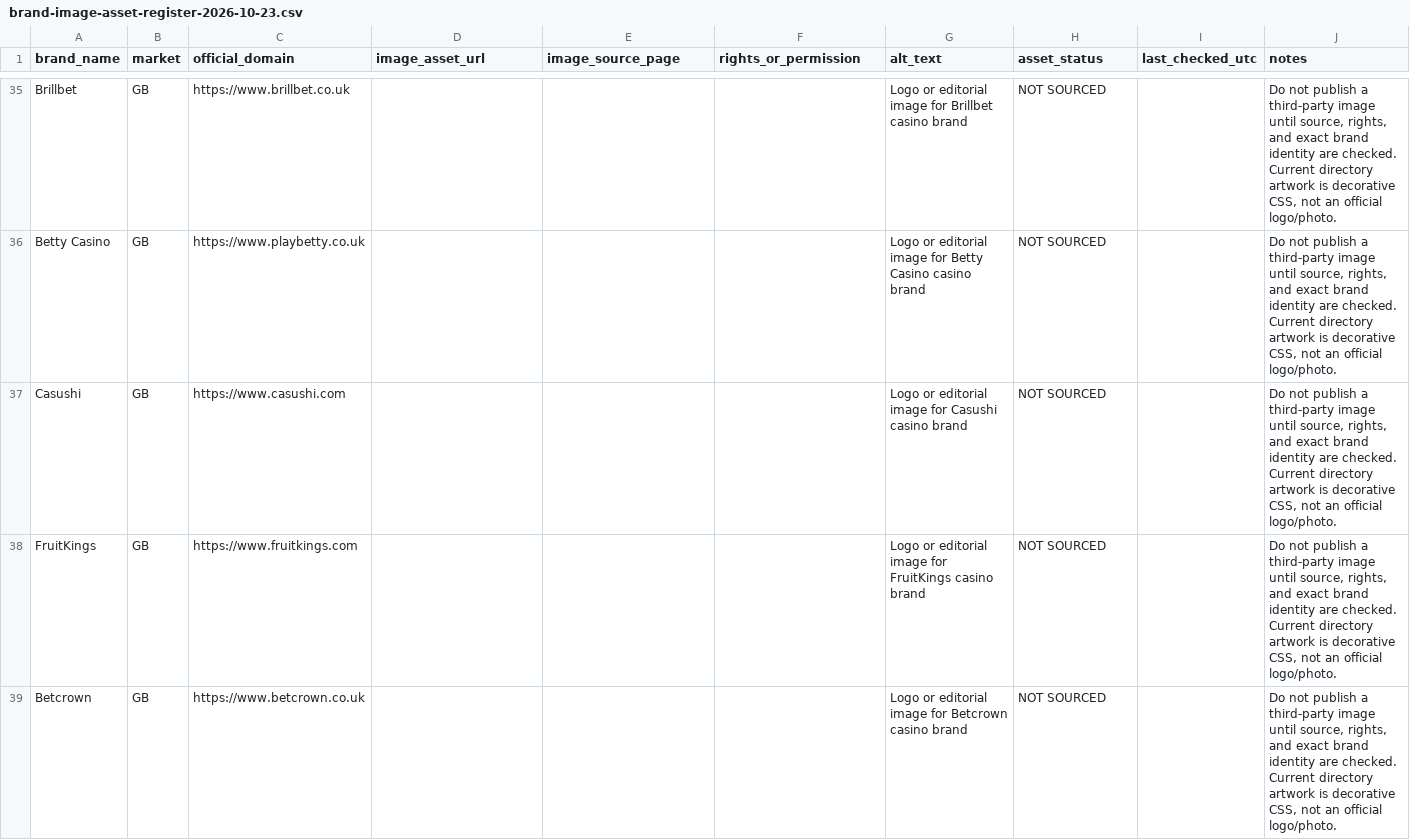
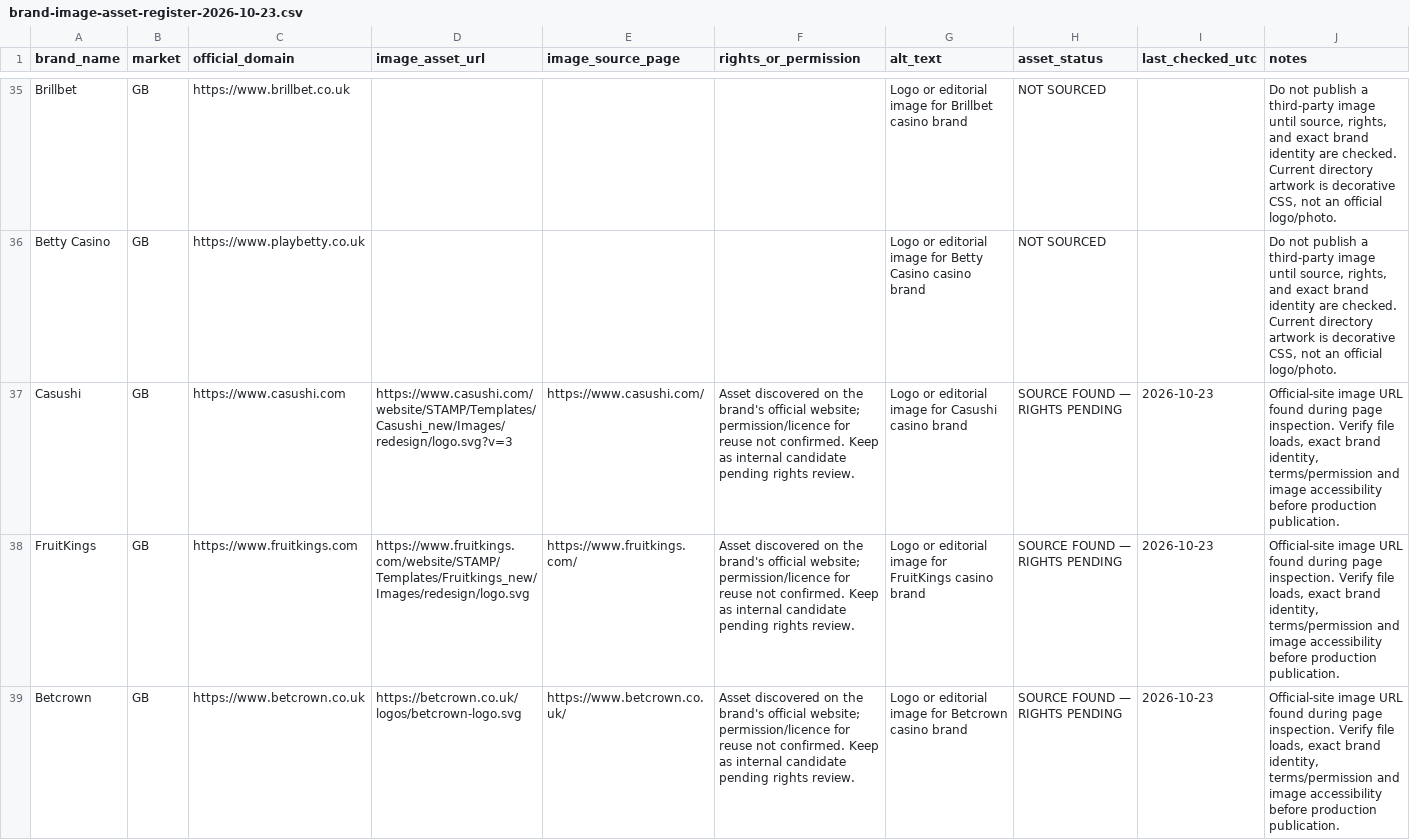
Before and after one commit to beincasinos-Brand/Beincasinos, a CSV file: docs/targets/brand-image-asset-register-2026-10-23.csv, drawn as a sheet; only a part is shown, gaps mark what is left out; the diff covers the shown part only.

Commit message:
Expand official-site image source register

```diff
--- a/docs/targets/brand-image-asset-register-2026-10-23.csv
+++ b/docs/targets/brand-image-asset-register-2026-10-23.csv
@@ -36,4 +36,4 @@
 "Betty Casino","GB","https://www.playbetty.co.uk","","","","Logo or editorial image for Betty Casino casino brand","NOT SOURCED","","Do not publish a third-party image until source, rights, and exact brand identity are checked. Current directory artwork is decorative CSS, not an official logo/photo."
-"Casushi","GB","https://www.casushi.com","","","","Logo or editorial image for Casushi casino brand","NOT SOURCED","","Do not publish a third-party image until source, rights, and exact brand identity are checked. Current directory artwork is decorative CSS, not an official logo/photo."
-"FruitKings","GB","https://www.fruitkings.com","","","","Logo or editorial image for FruitKings casino brand","NOT SOURCED","","Do not publish a third-party image until source, rights, and exact brand identity are checked. Current directory artwork is decorative CSS, not an official logo/photo."
-"Betcrown","GB","https://www.betcrown.co.uk","","","","Logo or editorial image for Betcrown casino brand","NOT SOURCED","","Do not publish a third-party image until source, rights, and exact brand identity are checked. Current directory artwork is decorative CSS, not an official logo/photo."
+"Casushi","GB","https://www.casushi.com","https://www.casushi.com/website/STAMP/Templates/Casushi_new/Images/redesign/logo.svg?v=3","https://www.casushi.com/","Asset discovered on the brand's official website; permission/licence for reuse not confirmed. Keep as internal candidate pending rights review.","Logo or editorial image for Casushi casino brand","SOURCE FOUND — RIGHTS PENDING","2026-10-23","Official-site image URL found during page inspection. Verify file loads, exact brand identity, terms/permission and image accessibility before production publication."
+"FruitKings","GB","https://www.fruitkings.com","https://www.fruitkings.com/website/STAMP/Templates/Fruitkings_new/Images/redesign/logo.svg","https://www.fruitkings.com/","Asset discovered on the brand's official website; permission/licence for reuse not confirmed. Keep as internal candidate pending rights review.","Logo or editorial image for FruitKings casino brand","SOURCE FOUND — RIGHTS PENDING","2026-10-23","Official-site image URL found during page inspection. Verify file loads, exact brand identity, terms/permission and image accessibility before production publication."
+"Betcrown","GB","https://www.betcrown.co.uk","https://betcrown.co.uk/logos/betcrown-logo.svg","https://www.betcrown.co.uk/","Asset discovered on the brand's official website; permission/licence for reuse not confirmed. Keep as internal candidate pending rights review.","Logo or editorial image for Betcrown casino brand","SOURCE FOUND — RIGHTS PENDING","2026-10-23","Official-site image URL found during page inspection. Verify file loads, exact brand identity, terms/permission and image accessibility before production publication."
```
Also changed, not shown: 25 edited cells elsewhere in this file.
